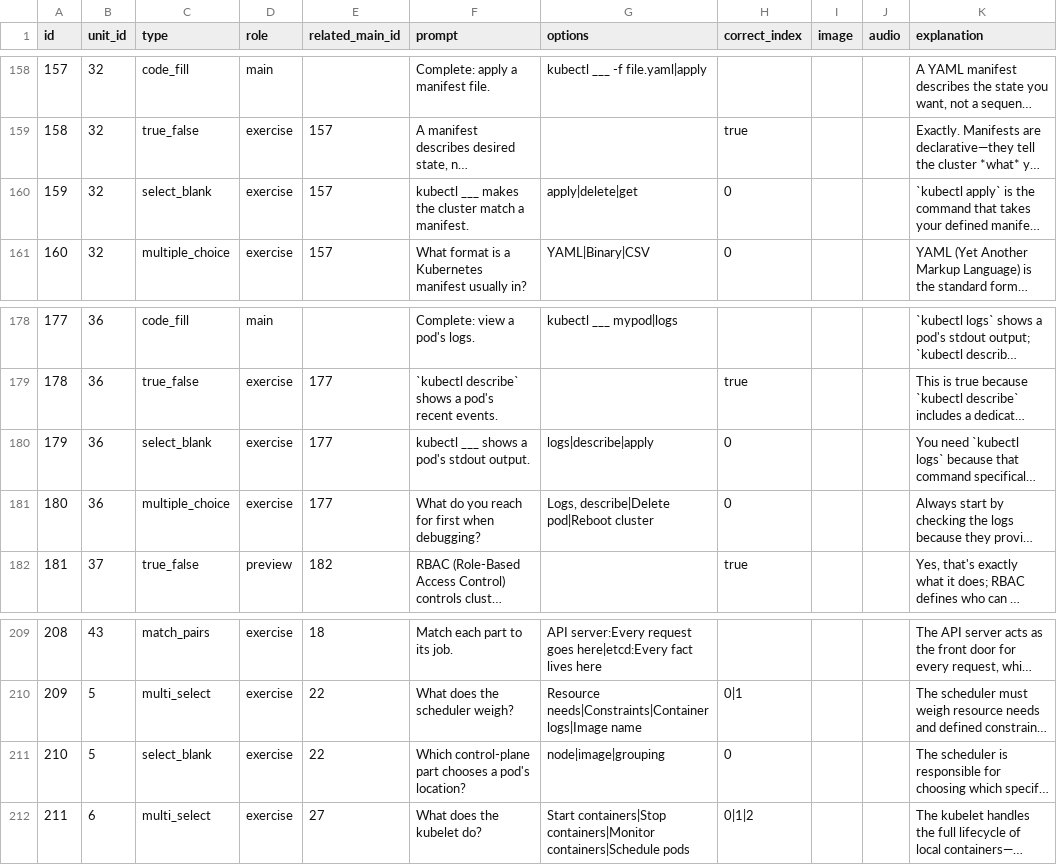
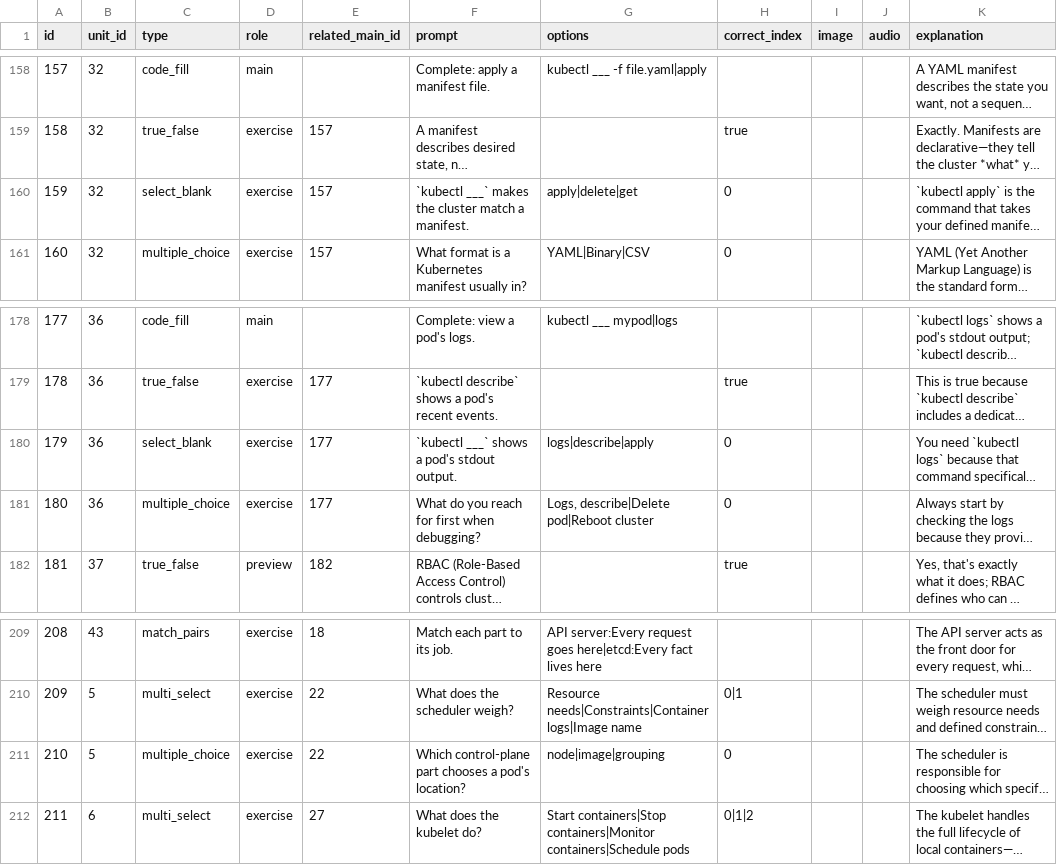
Before and after one commit to yaaddi-courses/kubernetes-fundamentals, a CSV file: source/cards.csv, drawn as a sheet; only a part is shown, gaps mark what is left out; long unchanged cells end in …; the diff names each change by its address in the sheet, - before the commit and + after, or states it on an @@ line.

```diff
--- a/source/cards.csv
+++ b/source/cards.csv
-F160 (prompt): kubectl ___ makes the…
+F160 (prompt): `kubectl ___` makes the…
-F180 (prompt): kubectl ___ shows a pod's stdout output.
+F180 (prompt): `kubectl ___` shows a pod's stdout output.
-C211 (type): select_blank
+C211 (type): multiple_choice
```
Also changed, not shown: source/glossary.csv, source/meta.csv, 3 other files.
